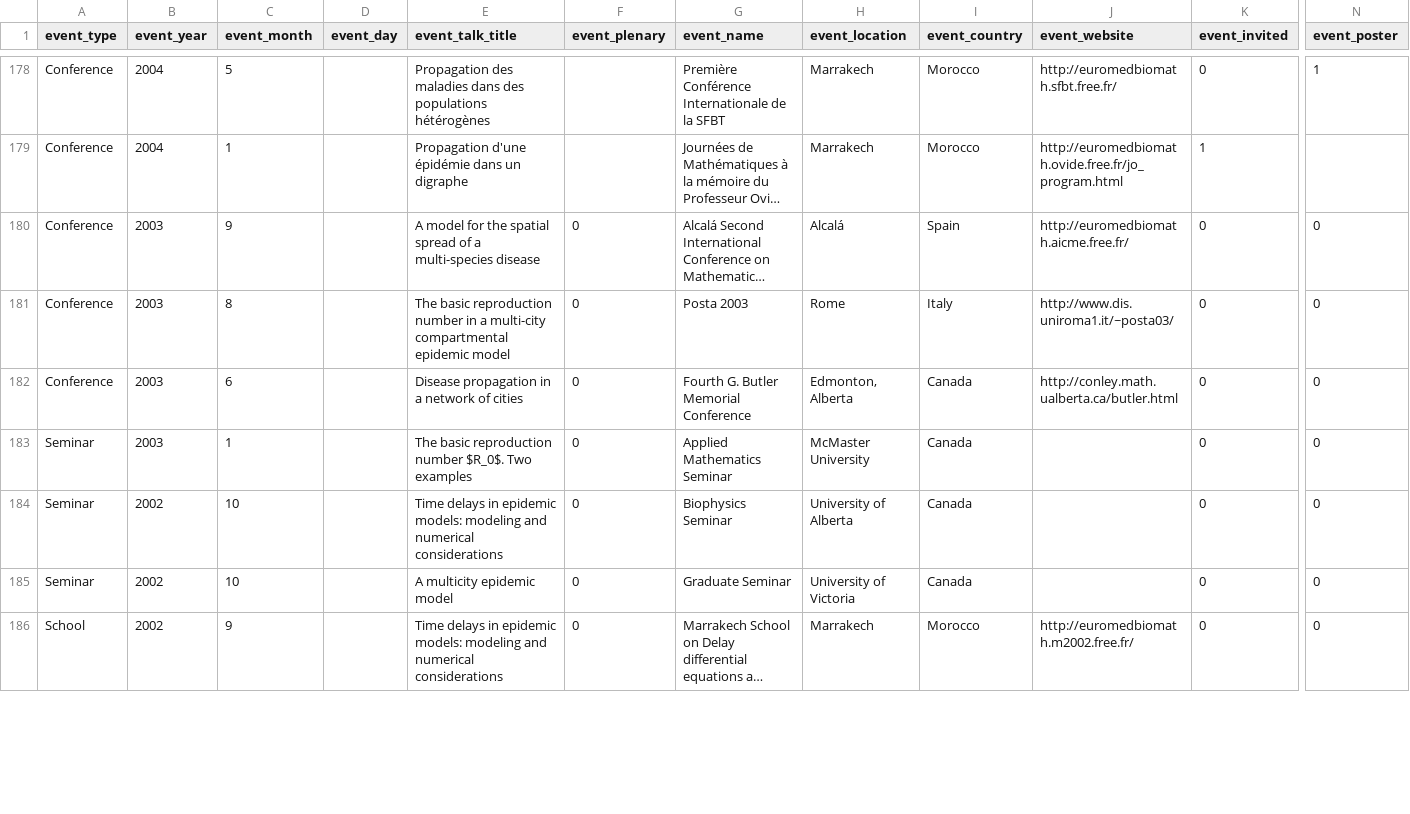
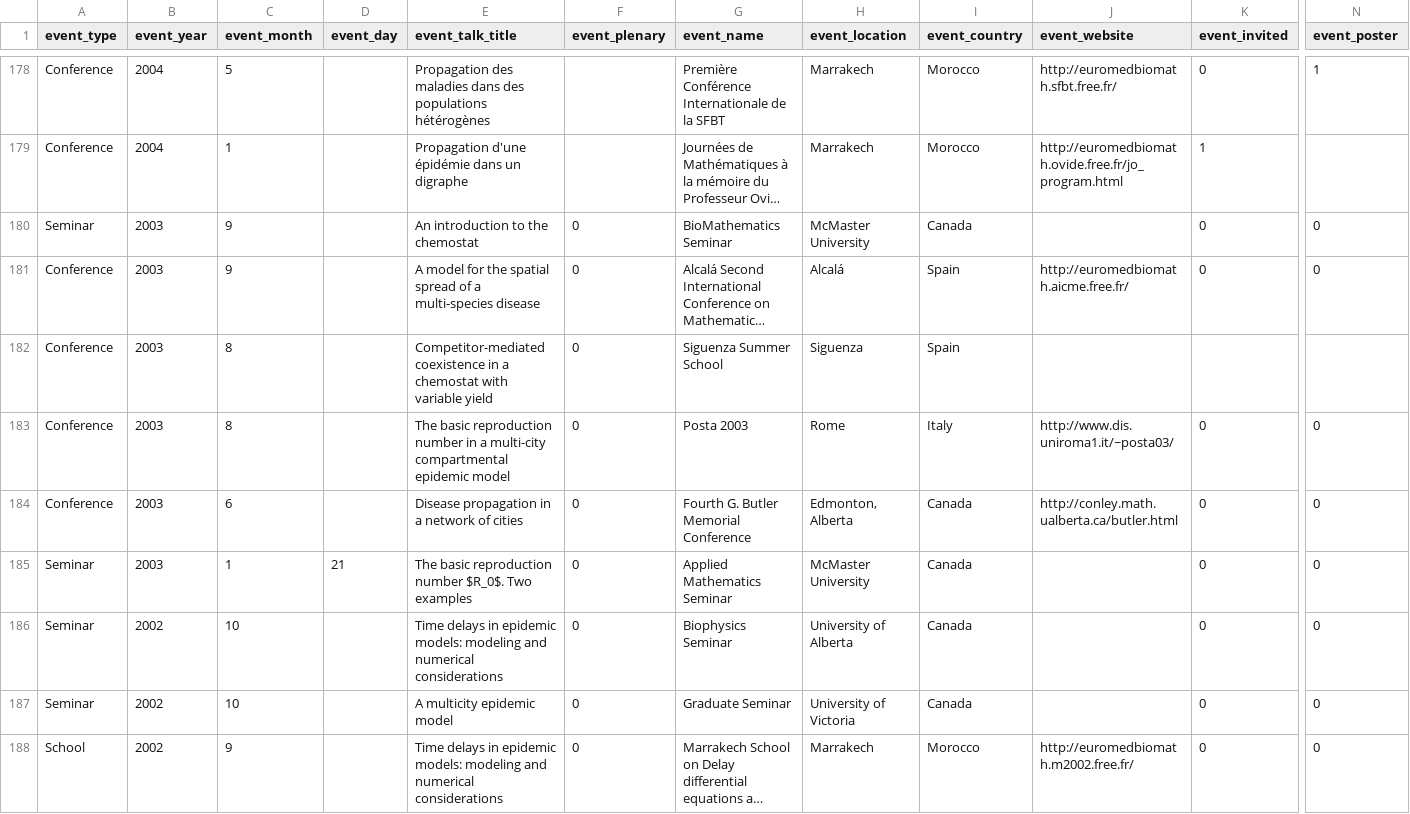
Before and after one commit to julien-arino/test-site, a CSV file: _data/presentations.csv, drawn as a sheet; only a part is shown, gaps mark what is left out; long unchanged cells end in …; addresses are those after the commit; rows hold the shown columns only; the diff covers the shown part only; the diff names each change by its address in the sheet, - before the commit and + after, or states it on an @@ line.

Commit message:
Update

```diff
--- a/_data/presentations.csv
+++ b/_data/presentations.csv
+row 180: Seminar | 2003 | 9 |  | An introduction to the chemostat | 0 | BioMathematics Seminar | McMaster University | Canada |  | 0 | 0
+row 182: Conference | 2003 | 8 |  | Competitor-mediated coexistence in a chemostat with variable yield | 0 | Siguenza Summer School | Siguenza | Spain
-D185 (event_day): (empty)
+D185 (event_day): 21
```
Also changed, not shown: 7 edited cells elsewhere in this file.
